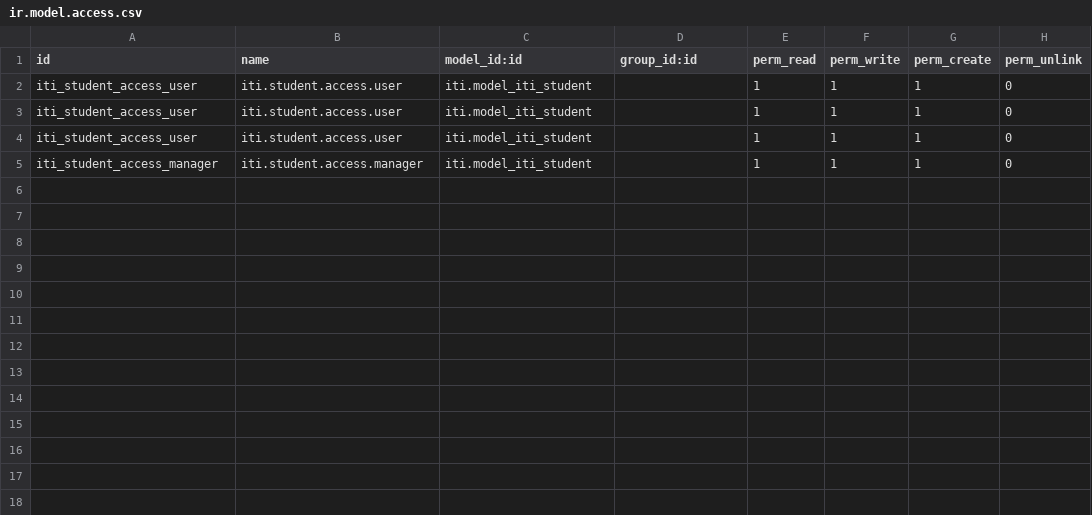
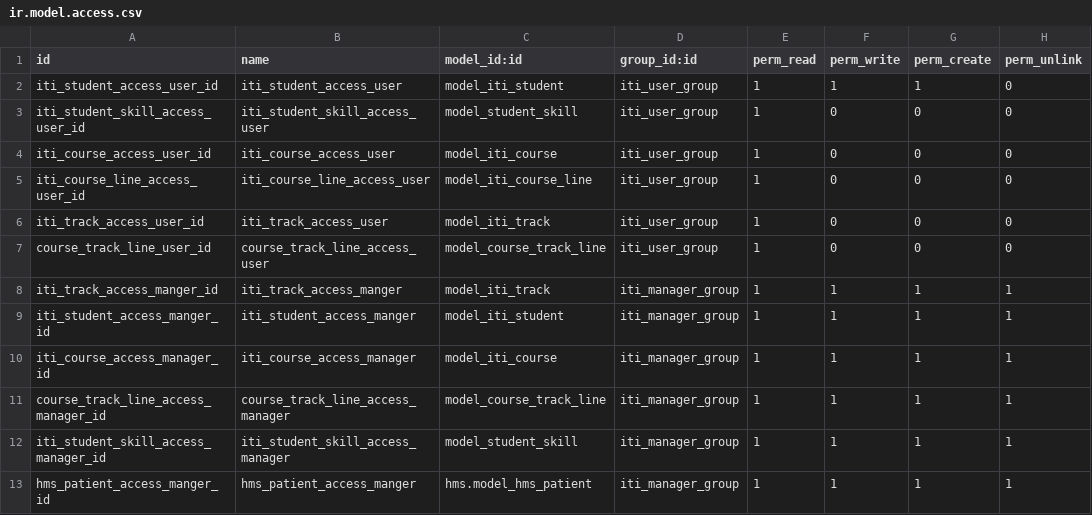
Before and after one commit to muhammedashraf9244/ITI-Tracks-Odoo-Module, a CSV file: security/ir.model.access.csv, drawn as a sheet.

Commit message:
Add security & Reports

```diff
--- a/security/ir.model.access.csv
+++ b/security/ir.model.access.csv
@@ -1,5 +1,13 @@
 id,name,model_id:id,group_id:id,perm_read,perm_write,perm_create,perm_unlink
-iti_student_access_user,iti.student.access.user,iti.model_iti_student,,1,1,1,0
-iti_student_access_user,iti.student.access.user,iti.model_iti_student,,1,1,1,0
-iti_student_access_user,iti.student.access.user,iti.model_iti_student,,1,1,1,0
-iti_student_access_manager,iti.student.access.manager,iti.model_iti_student,,1,1,1,0
+iti_student_access_user_id,iti_student_access_user,model_iti_student,iti_user_group,1,1,1,0
+iti_student_skill_access_user_id,iti_student_skill_access_user,model_student_skill,iti_user_group,1,0,0,0
+iti_course_access_user_id,iti_course_access_user,model_iti_course,iti_user_group,1,0,0,0
+iti_course_line_access_user_id,iti_course_line_access_user,model_iti_course_line,iti_user_group,1,0,0,0
+iti_track_access_user_id,iti_track_access_user,model_iti_track,iti_user_group,1,0,0,0
+course_track_line_user_id,course_track_line_access_user,model_course_track_line,iti_user_group,1,0,0,0
+iti_track_access_manger_id,iti_track_access_manger,model_iti_track,iti_manager_group,1,1,1,1
+iti_student_access_manger_id,iti_student_access_manger,model_iti_student,iti_manager_group,1,1,1,1
+iti_course_access_manager_id,iti_course_access_manager,model_iti_course,iti_manager_group,1,1,1,1
+course_track_line_access_manager_id,course_track_line_access_manager,model_course_track_line,iti_manager_group,1,1,1,1
+iti_student_skill_access_manager_id,iti_student_skill_access_manager,model_student_skill,iti_manager_group,1,1,1,1
+hms_patient_access_manger_id,hms_patient_access_manger,hms.model_hms_patient,iti_manager_group,1,1,1,1
```
Also changed, not shown: 6 other files.
